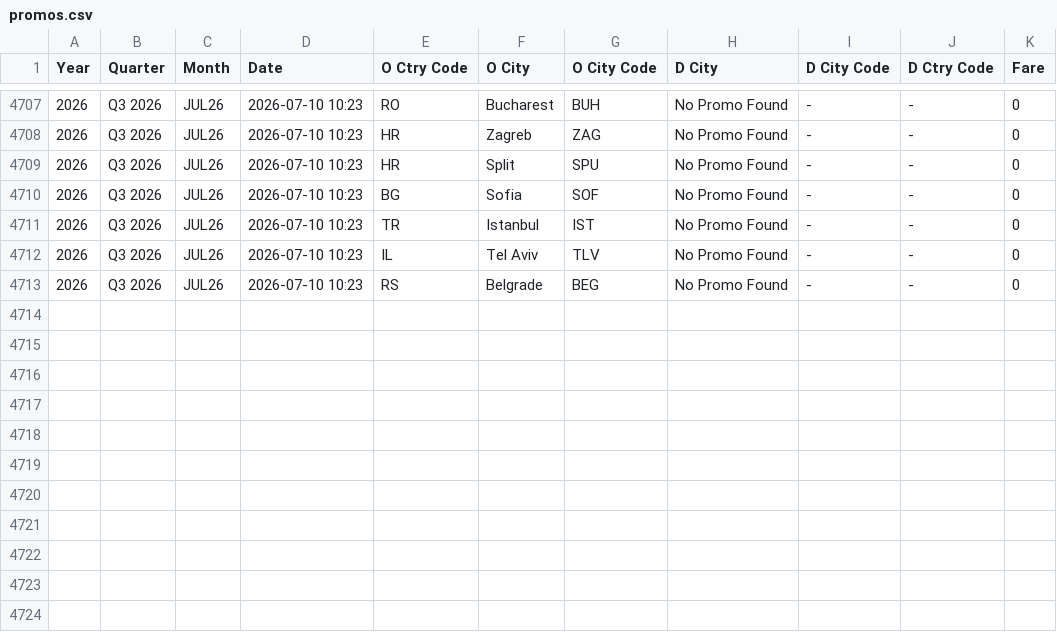
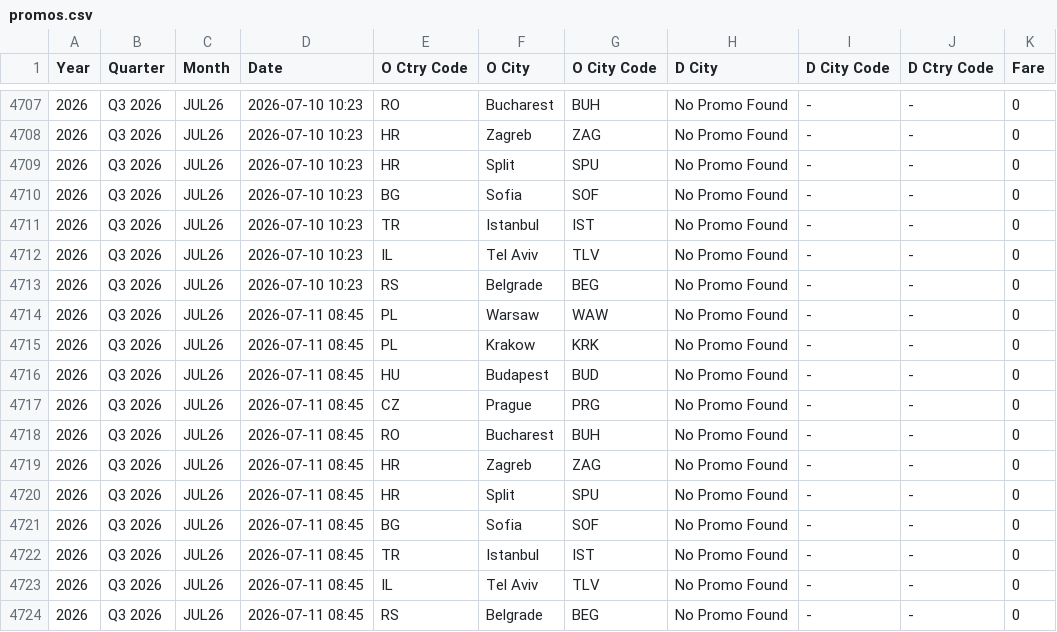
Before and after one commit to ZTADJ/SKT-PROMO, a CSV file: promos.csv, drawn as a sheet; only a part is shown, gaps mark what is left out.

```diff
--- a/promos.csv
+++ b/promos.csv
@@ -4713 +4713,12 @@ Year,Quarter,Month,Date,O Ctry Code,O City,O City Code,D City,D City Code,D Ctry
 2026,Q3 2026,JUL26,2026-07-10 10:23,RS,Belgrade,BEG,No Promo Found,-,-,0
+2026,Q3 2026,JUL26,2026-07-11 08:45,PL,Warsaw,WAW,No Promo Found,-,-,0
+2026,Q3 2026,JUL26,2026-07-11 08:45,PL,Krakow,KRK,No Promo Found,-,-,0
+2026,Q3 2026,JUL26,2026-07-11 08:45,HU,Budapest,BUD,No Promo Found,-,-,0
+2026,Q3 2026,JUL26,2026-07-11 08:45,CZ,Prague,PRG,No Promo Found,-,-,0
+2026,Q3 2026,JUL26,2026-07-11 08:45,RO,Bucharest,BUH,No Promo Found,-,-,0
+2026,Q3 2026,JUL26,2026-07-11 08:45,HR,Zagreb,ZAG,No Promo Found,-,-,0
+2026,Q3 2026,JUL26,2026-07-11 08:45,HR,Split,SPU,No Promo Found,-,-,0
+2026,Q3 2026,JUL26,2026-07-11 08:45,BG,Sofia,SOF,No Promo Found,-,-,0
+2026,Q3 2026,JUL26,2026-07-11 08:45,TR,Istanbul,IST,No Promo Found,-,-,0
+2026,Q3 2026,JUL26,2026-07-11 08:45,IL,Tel Aviv,TLV,No Promo Found,-,-,0
+2026,Q3 2026,JUL26,2026-07-11 08:45,RS,Belgrade,BEG,No Promo Found,-,-,0
```
